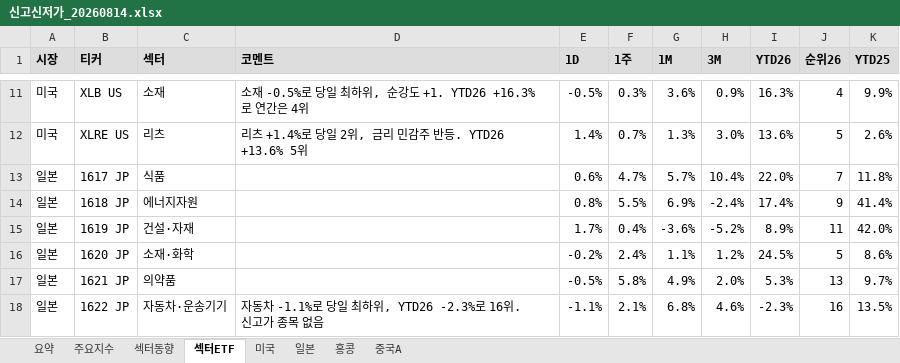
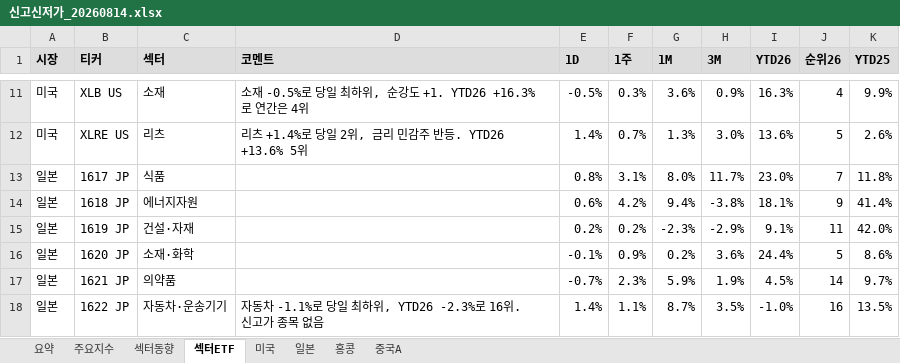
Before and after one commit to cm1n/highlowscreen, an Excel workbook: 신고신저가_20260814.xlsx, sheet 섹터ETF, drawn as a sheet; only a part is shown, gaps mark what is left out; values as stored, in another font and other column widths than the file's, no borders; conditional formats not drawn; the diff covers the shown part only; the diff names each change by its address in the sheet, - before the commit and + after, or states it on an @@ line.

```diff
--- a/신고신저가_20260814.xlsx (sheet 섹터ETF)
+++ b/신고신저가_20260814.xlsx (sheet 섹터ETF)
-E13 (1D): 0.6%
+E13 (1D): 0.8%
-F13 (1주): 4.7%
+F13 (1주): 3.1%
-G13 (1M): 5.7%
+G13 (1M): 8.0%
-H13 (3M): 10.4%
+H13 (3M): 11.7%
-I13 (YTD26): 22.0%
+I13 (YTD26): 23.0%
-E14 (1D): 0.8%
+E14 (1D): 0.6%
-F14 (1주): 5.5%
+F14 (1주): 4.2%
-G14 (1M): 6.9%
+G14 (1M): 9.4%
-H14 (3M): -2.4%
+H14 (3M): -3.8%
-I14 (YTD26): 17.4%
+I14 (YTD26): 18.1%
-E15 (1D): 1.7%
+E15 (1D): 0.2%
-F15 (1주): 0.4%
+F15 (1주): 0.2%
-G15 (1M): -3.6%
+G15 (1M): -2.3%
-H15 (3M): -5.2%
+H15 (3M): -2.9%
-I15 (YTD26): 8.9%
+I15 (YTD26): 9.1%
-E16 (1D): -0.2%
+E16 (1D): -0.1%
-F16 (1주): 2.4%
+F16 (1주): 0.9%
-G16 (1M): 1.1%
+G16 (1M): 0.2%
-H16 (3M): 1.2%
+H16 (3M): 3.6%
-I16 (YTD26): 24.5%
+I16 (YTD26): 24.4%
-E17 (1D): -0.5%
+E17 (1D): -0.7%
-F17 (1주): 5.8%
+F17 (1주): 2.3%
-G17 (1M): 4.9%
+G17 (1M): 5.9%
-H17 (3M): 2.0%
+H17 (3M): 1.9%
-I17 (YTD26): 5.3%
+I17 (YTD26): 4.5%
-J17 (순위26): 13
+J17 (순위26): 14
-E18 (1D): -1.1%
+E18 (1D): 1.4%
-F18 (1주): 2.1%
+F18 (1주): 1.1%
-G18 (1M): 6.8%
+G18 (1M): 8.7%
-H18 (3M): 4.6%
+H18 (3M): 3.5%
-I18 (YTD26): -2.3%
+I18 (YTD26): -1.0%
```
Also changed, not shown: 152 edited cells elsewhere in this sheet, sheet 섹터동향, sheet 일본, sheet 홍콩, sheet 중국A, sheet 주요지수, sheet 요약, 1 more sheet, 1 other file.
